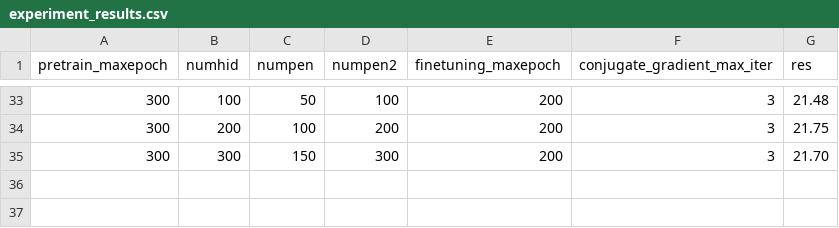
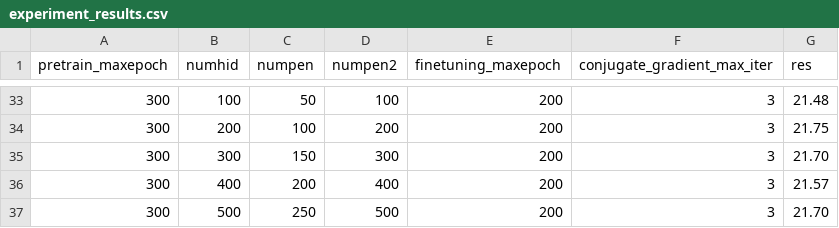
Before and after one commit to guochao1/dbn-matlab, a CSV file: experiment_results.csv, drawn as a sheet; only a part is shown, gaps mark what is left out.

```diff
--- a/experiment_results.csv
+++ b/experiment_results.csv
@@ -35 +35,3 @@ pretrain_maxepoch;numhid;numpen;numpen2;finetuning_maxepoch;conjugate_gradient_m
 300;300;150;300;200;3;21.70
+300;400;200;400;200;3;21.57
+300;500;250;500;200;3;21.70
```
Also changed, not shown: 9 other files.
